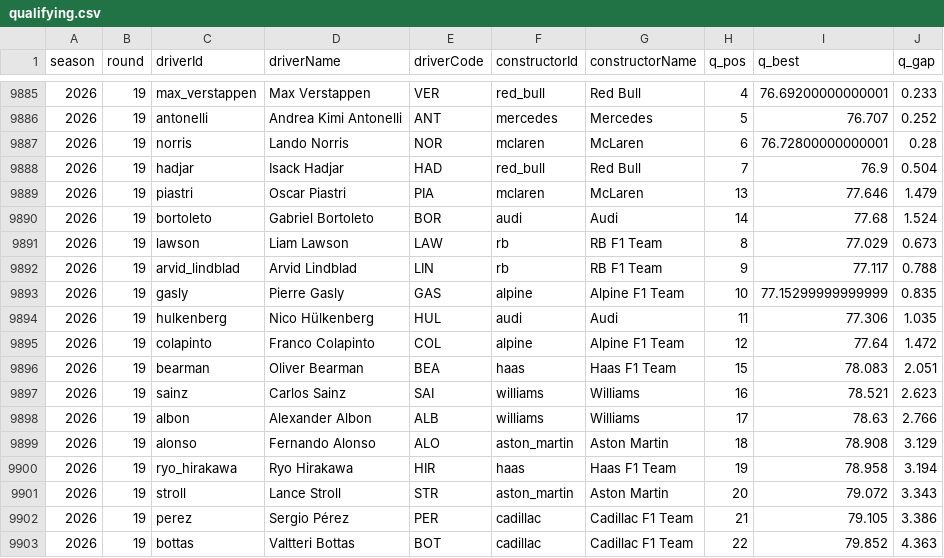
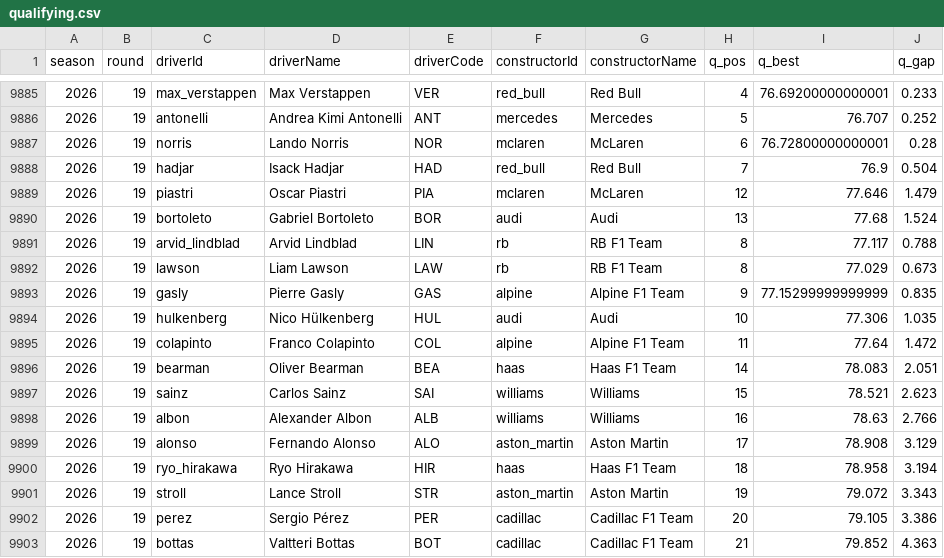
Before and after one commit to lost-95/f1-predictor, a CSV file: data/qualifying.csv, drawn as a sheet; only a part is shown, gaps mark what is left out.

```diff
--- a/data/qualifying.csv
+++ b/data/qualifying.csv
@@ -9888,16 +9888,16 @@ season,round,driverId,driverName,driverCode,constructorId,constructorName,q_pos,
 2026,19,hadjar,Isack Hadjar,HAD,red_bull,Red Bull,7,76.9,0.504
-2026,19,piastri,Oscar Piastri,PIA,mclaren,McLaren,13,77.646,1.479
-2026,19,bortoleto,Gabriel Bortoleto,BOR,audi,Audi,14,77.68,1.524
+2026,19,piastri,Oscar Piastri,PIA,mclaren,McLaren,12,77.646,1.479
+2026,19,bortoleto,Gabriel Bortoleto,BOR,audi,Audi,13,77.68,1.524
+2026,19,arvid_lindblad,Arvid Lindblad,LIN,rb,RB F1 Team,8,77.117,0.788
 2026,19,lawson,Liam Lawson,LAW,rb,RB F1 Team,8,77.029,0.673
-2026,19,arvid_lindblad,Arvid Lindblad,LIN,rb,RB F1 Team,9,77.117,0.788
-2026,19,gasly,Pierre Gasly,GAS,alpine,Alpine F1 Team,10,77.15299999999999,0.835
-2026,19,hulkenberg,Nico Hülkenberg,HUL,audi,Audi,11,77.306,1.035
-2026,19,colapinto,Franco Colapinto,COL,alpine,Alpine F1 Team,12,77.64,1.472
-2026,19,bearman,Oliver Bearman,BEA,haas,Haas F1 Team,15,78.083,2.051
-2026,19,sainz,Carlos Sainz,SAI,williams,Williams,16,78.521,2.623
-2026,19,albon,Alexander Albon,ALB,williams,Williams,17,78.63,2.766
-2026,19,alonso,Fernando Alonso,ALO,aston_martin,Aston Martin,18,78.908,3.129
-2026,19,ryo_hirakawa,Ryo Hirakawa,HIR,haas,Haas F1 Team,19,78.958,3.194
-2026,19,stroll,Lance Stroll,STR,aston_martin,Aston Martin,20,79.072,3.343
-2026,19,perez,Sergio Pérez,PER,cadillac,Cadillac F1 Team,21,79.105,3.386
-2026,19,bottas,Valtteri Bottas,BOT,cadillac,Cadillac F1 Team,22,79.852,4.363
+2026,19,gasly,Pierre Gasly,GAS,alpine,Alpine F1 Team,9,77.15299999999999,0.835
+2026,19,hulkenberg,Nico Hülkenberg,HUL,audi,Audi,10,77.306,1.035
+2026,19,colapinto,Franco Colapinto,COL,alpine,Alpine F1 Team,11,77.64,1.472
+2026,19,bearman,Oliver Bearman,BEA,haas,Haas F1 Team,14,78.083,2.051
+2026,19,sainz,Carlos Sainz,SAI,williams,Williams,15,78.521,2.623
+2026,19,albon,Alexander Albon,ALB,williams,Williams,16,78.63,2.766
+2026,19,alonso,Fernando Alonso,ALO,aston_martin,Aston Martin,17,78.908,3.129
+2026,19,ryo_hirakawa,Ryo Hirakawa,HIR,haas,Haas F1 Team,18,78.958,3.194
+2026,19,stroll,Lance Stroll,STR,aston_martin,Aston Martin,19,79.072,3.343
+2026,19,perez,Sergio Pérez,PER,cadillac,Cadillac F1 Team,20,79.105,3.386
+2026,19,bottas,Valtteri Bottas,BOT,cadillac,Cadillac F1 Team,21,79.852,4.363
```
Also changed, not shown: data/weather.csv, 1 other file.
